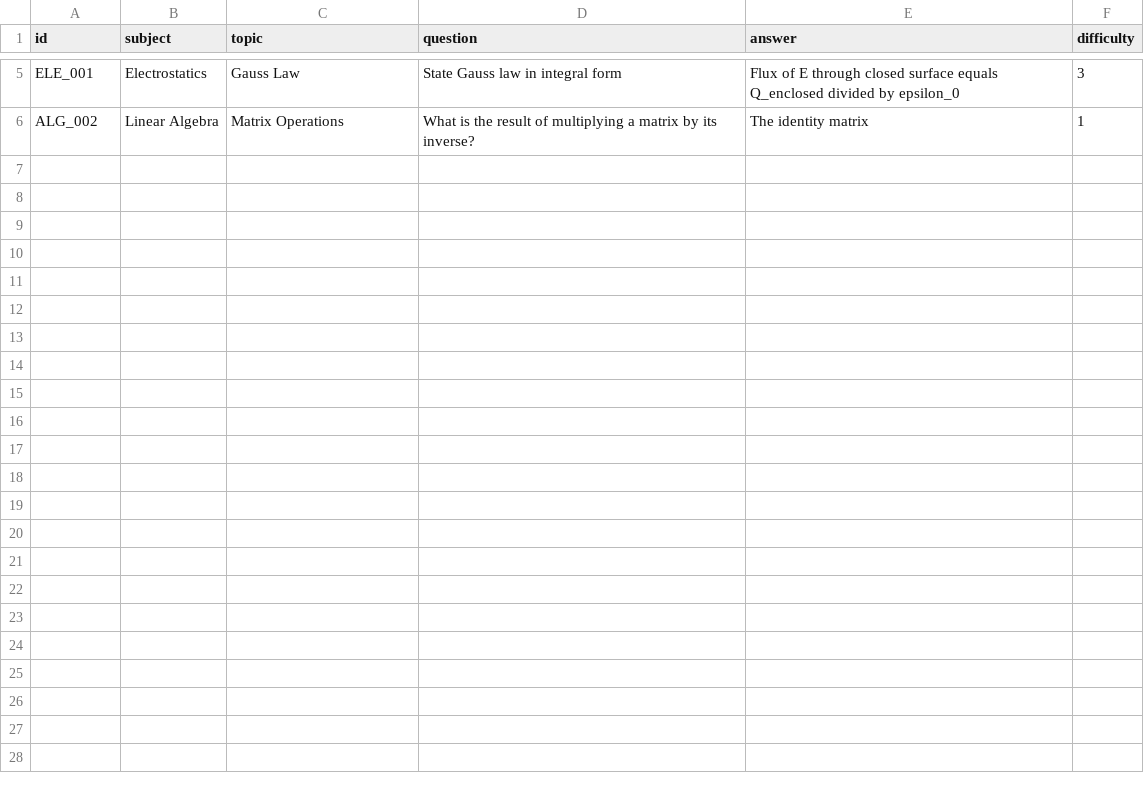
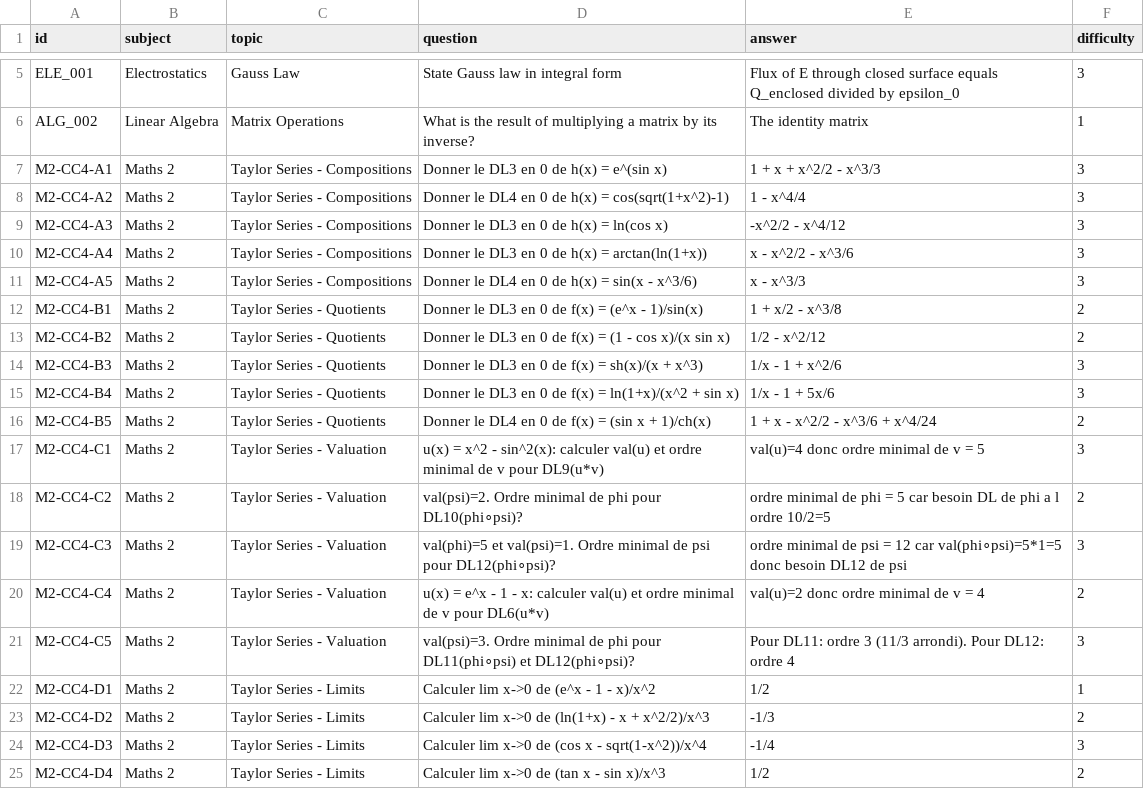
Before and after one commit to david-deluca/active-recall-cli, a CSV file: data/sample.csv, drawn as a sheet; only a part is shown, gaps mark what is left out; the diff names each change by its address in the sheet, - before the commit and + after, or states it on an @@ line.

Commit message:
data: add Maths 2 Taylor series questions

```diff
--- a/data/sample.csv
+++ b/data/sample.csv
+row 7: M2-CC4-A1 | Maths 2 | Taylor Series - Compositions | Donner le DL3 en 0 de h(x) = e^(sin x) | 1 + x + x^2/2 - x^3/3 | 3
+row 8: M2-CC4-A2 | Maths 2 | Taylor Series - Compositions | Donner le DL4 en 0 de h(x) = cos(sqrt(1+x^2)-1) | 1 - x^4/4 | 3
+row 9: M2-CC4-A3 | Maths 2 | Taylor Series - Compositions | Donner le DL3 en 0 de h(x) = ln(cos x) | -x^2/2 - x^4/12 | 3
+row 10: M2-CC4-A4 | Maths 2 | Taylor Series - Compositions | Donner le DL3 en 0 de h(x) = arctan(ln(1+x)) | x - x^2/2 - x^3/6 | 3
+row 11: M2-CC4-A5 | Maths 2 | Taylor Series - Compositions | Donner le DL4 en 0 de h(x) = sin(x - x^3/6) | x - x^3/3 | 3
+row 12: M2-CC4-B1 | Maths 2 | Taylor Series - Quotients | Donner le DL3 en 0 de f(x) = (e^x - 1)/sin(x) | 1 + x/2 - x^3/8 | 2
+row 13: M2-CC4-B2 | Maths 2 | Taylor Series - Quotients | Donner le DL3 en 0 de f(x) = (1 - cos x)/(x sin x) | 1/2 - x^2/12 | 2
+row 14: M2-CC4-B3 | Maths 2 | Taylor Series - Quotients | Donner le DL3 en 0 de f(x) = sh(x)/(x + x^3) | 1/x - 1 + x^2/6 | 3
+row 15: M2-CC4-B4 | Maths 2 | Taylor Series - Quotients | Donner le DL3 en 0 de f(x) = ln(1+x)/(x^2 + sin x) | 1/x - 1 + 5x/6 | 3
+row 16: M2-CC4-B5 | Maths 2 | Taylor Series - Quotients | Donner le DL4 en 0 de f(x) = (sin x + 1)/ch(x) | 1 + x - x^2/2 - x^3/6 + x^4/24 | 2
+row 17: M2-CC4-C1 | Maths 2 | Taylor Series - Valuation | u(x) = x^2 - sin^2(x): calculer val(u) et ordre minimal de v pour DL9(u*v) | val(u)=4 donc ordre minimal de v = 5 | 3
+row 18: M2-CC4-C2 | Maths 2 | Taylor Series - Valuation | val(psi)=2. Ordre minimal de phi pour DL10(phi∘psi)? | ordre minimal de phi = 5 car besoin DL de phi a l ordre 10/2=5 | 2
+row 19: M2-CC4-C3 | Maths 2 | Taylor Series - Valuation | val(phi)=5 et val(psi)=1. Ordre minimal de psi pour DL12(phi∘psi)? | ordre minimal de psi = 12 car val(phi∘psi)=5*1=5 donc besoin DL12 de psi | 3
+row 20: M2-CC4-C4 | Maths 2 | Taylor Series - Valuation | u(x) = e^x - 1 - x: calculer val(u) et ordre minimal de v pour DL6(u*v) | val(u)=2 donc ordre minimal de v = 4 | 2
+row 21: M2-CC4-C5 | Maths 2 | Taylor Series - Valuation | val(psi)=3. Ordre minimal de phi pour DL11(phi∘psi) et DL12(phi∘psi)? | Pour DL11: ordre 3 (11/3 arrondi). Pour DL12: ordre 4 | 3
+row 22: M2-CC4-D1 | Maths 2 | Taylor Series - Limits | Calculer lim x->0 de (e^x - 1 - x)/x^2 | 1/2 | 1
+row 23: M2-CC4-D2 | Maths 2 | Taylor Series - Limits | Calculer lim x->0 de (ln(1+x) - x + x^2/2)/x^3 | -1/3 | 2
+row 24: M2-CC4-D3 | Maths 2 | Taylor Series - Limits | Calculer lim x->0 de (cos x - sqrt(1-x^2))/x^4 | -1/4 | 3
+row 25: M2-CC4-D4 | Maths 2 | Taylor Series - Limits | Calculer lim x->0 de (tan x - sin x)/x^3 | 1/2 | 2
```
